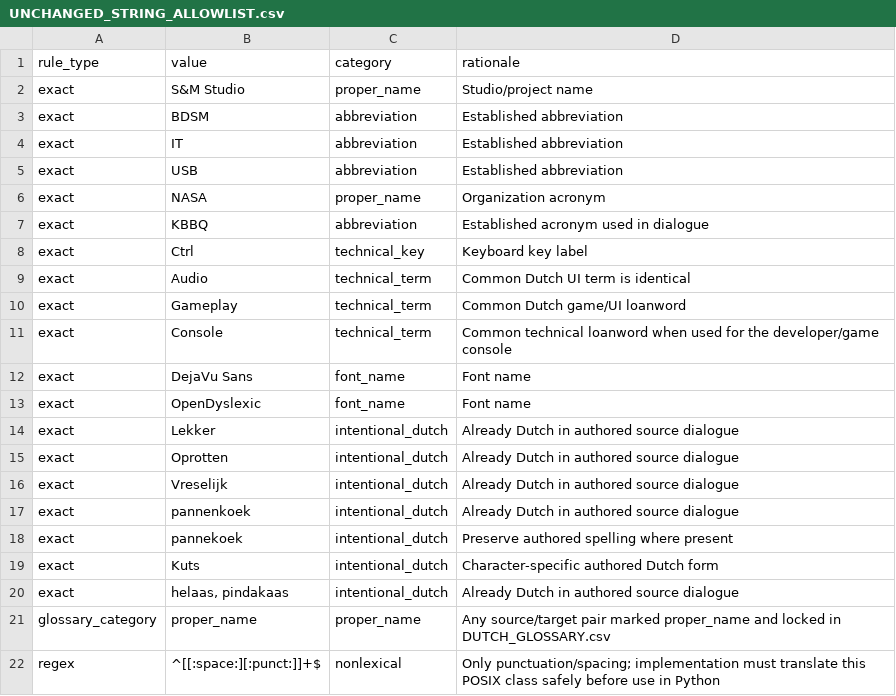
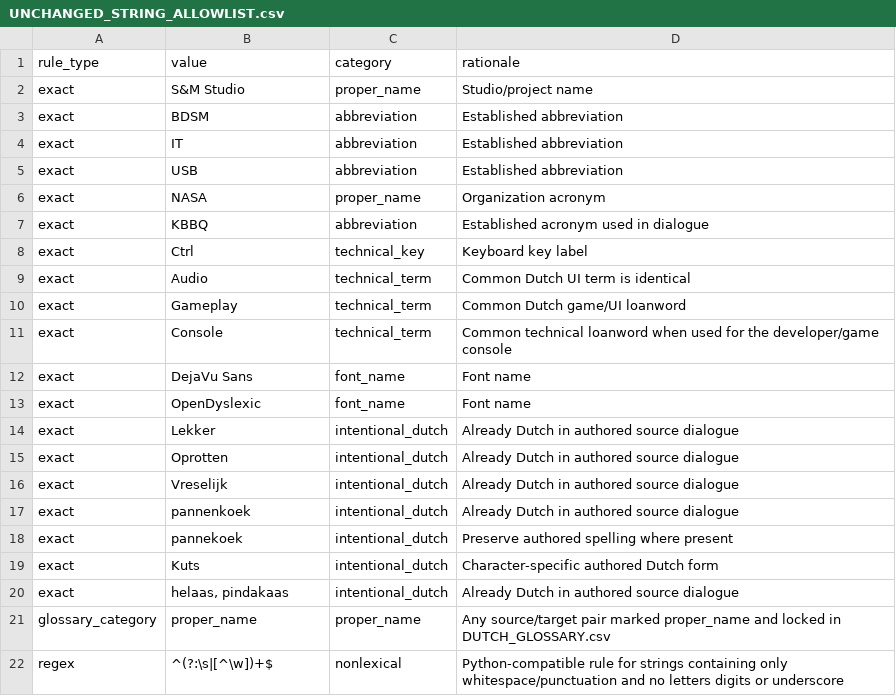
Before and after one commit to dutchdevil-83/FL-SM-1-translations-dutch, a CSV file: docs/dutch/UNCHANGED_STRING_ALLOWLIST.csv, drawn as a sheet.

Commit message:
docs: make unchanged-string regex directly Python compatible

```diff
--- a/docs/dutch/UNCHANGED_STRING_ALLOWLIST.csv
+++ b/docs/dutch/UNCHANGED_STRING_ALLOWLIST.csv
@@ -21,2 +21,2 @@ exact,"helaas, pindakaas",intentional_dutch,Already Dutch in authored source dia
 glossary_category,proper_name,proper_name,Any source/target pair marked proper_name and locked in DUTCH_GLOSSARY.csv
-regex,"^[[:space:][:punct:]]+$",nonlexical,Only punctuation/spacing; implementation must translate this POSIX class safely before use in Python
+regex,"^(?:\s|[^\w])+$",nonlexical,Python-compatible rule for strings containing only whitespace/punctuation and no letters digits or underscore
```
